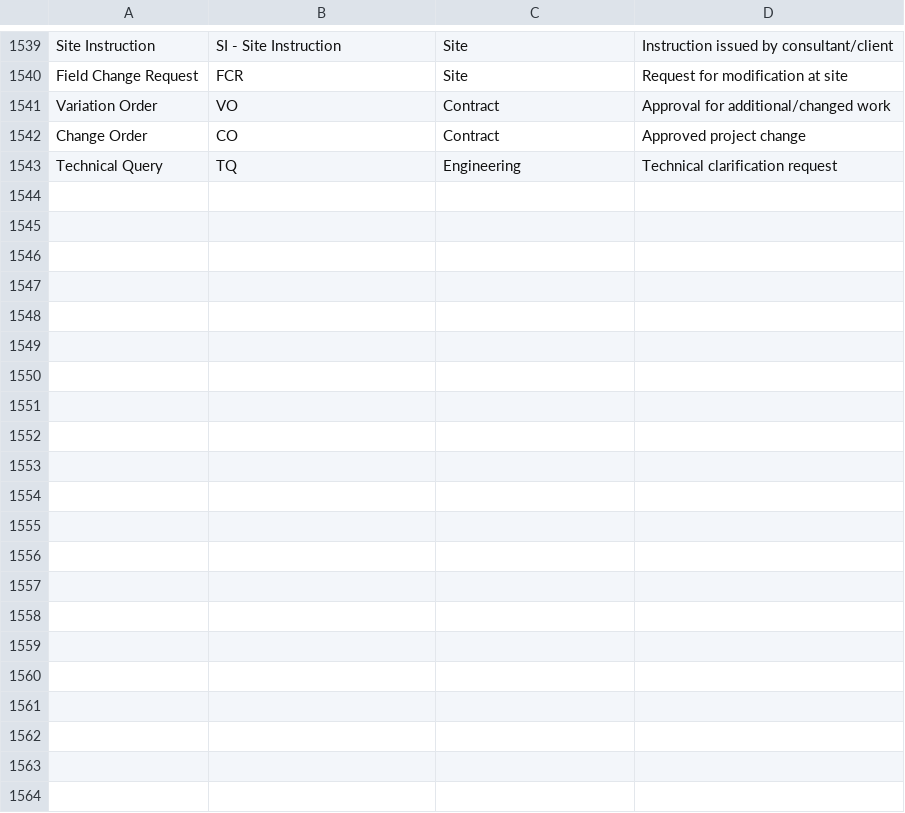
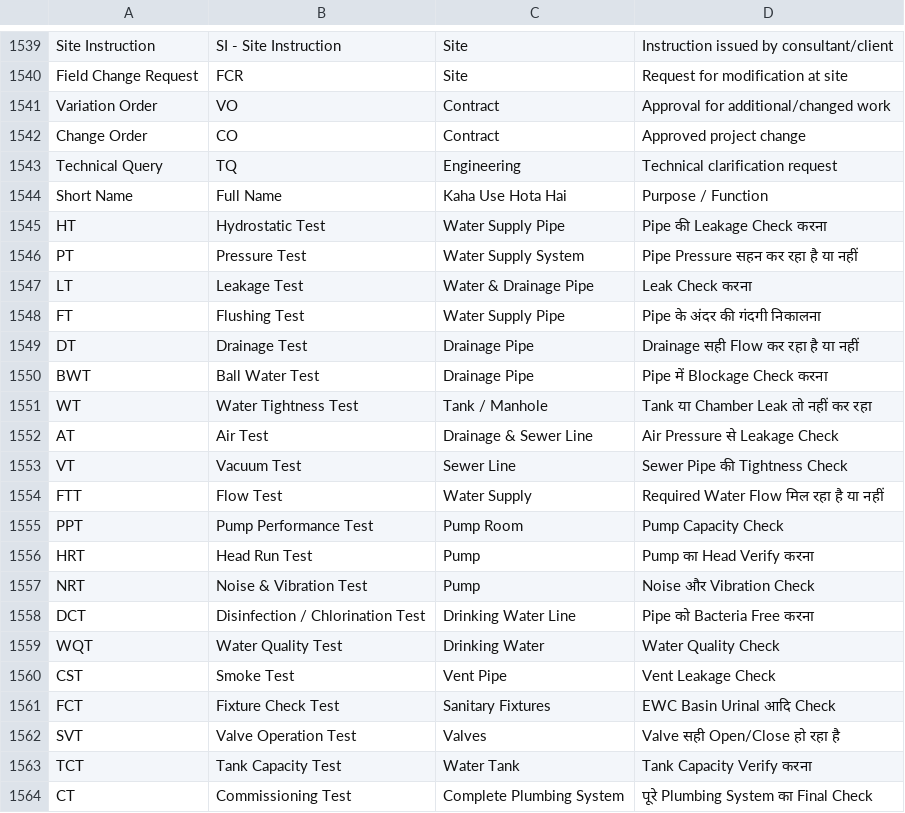
Before and after one commit to gobinda101/gkumar, a CSV file: Master List Of Item.csv, drawn as a sheet; only a part is shown, gaps mark what is left out.

Commit message:
Update Master List Of Item.csv

```diff
--- a/Master List Of Item.csv
+++ b/Master List Of Item.csv
@@ -1543 +1543,22 @@ Change Order,CO,Contract,Approved project change
 Technical Query,TQ,Engineering,Technical clarification request
+Short Name,Full Name,Kaha Use Hota Hai,Purpose / Function
+HT,Hydrostatic Test,Water Supply Pipe,Pipe की Leakage Check करना
+PT,Pressure Test,Water Supply System,Pipe Pressure सहन कर रहा है या नहीं
+LT,Leakage Test,Water & Drainage Pipe,Leak Check करना
+FT,Flushing Test,Water Supply Pipe,Pipe के अंदर की गंदगी निकालना
+DT,Drainage Test,Drainage Pipe,Drainage सही Flow कर रहा है या नहीं
+BWT,Ball Water Test,Drainage Pipe,Pipe में Blockage Check करना
+WT,Water Tightness Test,Tank / Manhole,Tank या Chamber Leak तो नहीं कर रहा
+AT,Air Test,Drainage & Sewer Line,Air Pressure से Leakage Check
+VT,Vacuum Test,Sewer Line,Sewer Pipe की Tightness Check
+FTT,Flow Test,Water Supply,Required Water Flow मिल रहा है या नहीं
+PPT,Pump Performance Test,Pump Room,Pump Capacity Check
+HRT,Head Run Test,Pump,Pump का Head Verify करना
+NRT,Noise & Vibration Test,Pump,Noise और Vibration Check
+DCT,Disinfection / Chlorination Test,Drinking Water Line,Pipe को Bacteria Free करना
+WQT,Water Quality Test,Drinking Water,Water Quality Check
+CST,Smoke Test,Vent Pipe,Vent Leakage Check
+FCT,Fixture Check Test,Sanitary Fixtures,EWC Basin Urinal आदि Check
+SVT,Valve Operation Test,Valves,Valve सही Open/Close हो रहा है
+TCT,Tank Capacity Test,Water Tank,Tank Capacity Verify करना
+CT,Commissioning Test,Complete Plumbing System,पूरे Plumbing System का Final Check
```
